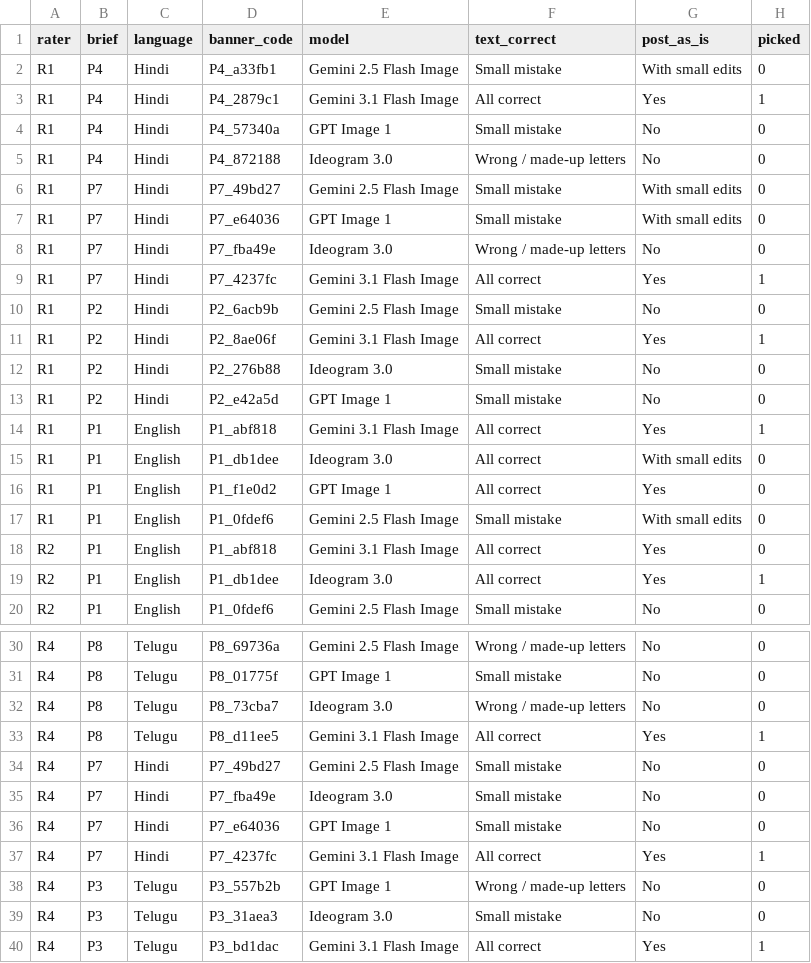
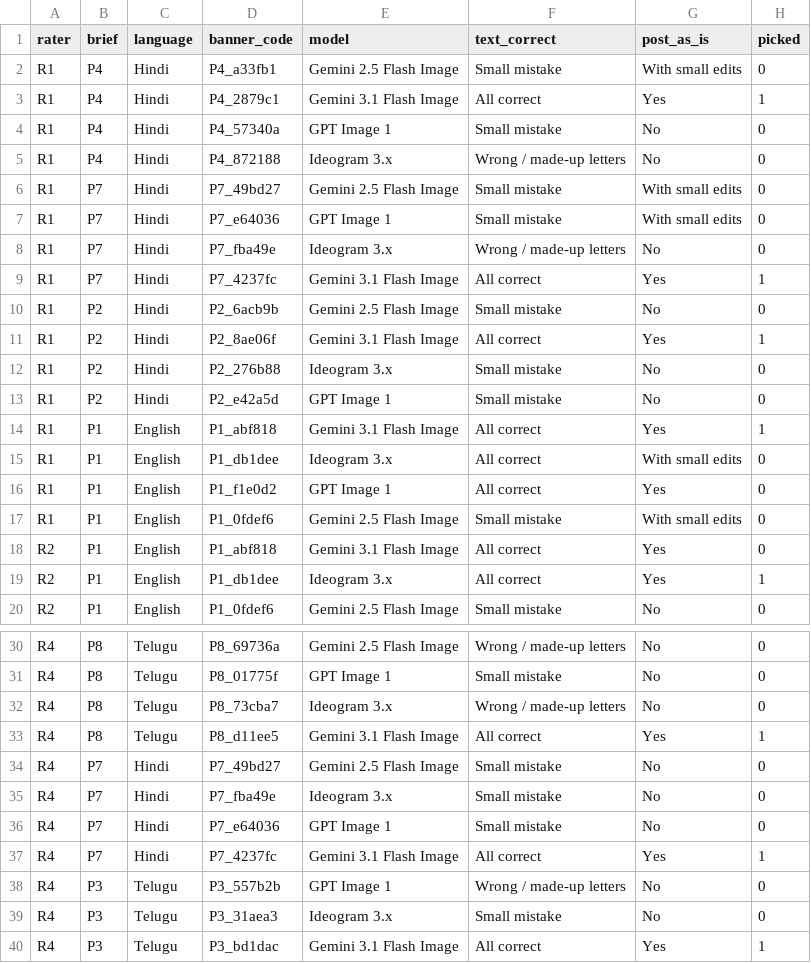
Before and after one commit to muralikrishnadogiparthi13/india-banner-eval, a CSV file: ratings_anonymised.csv, drawn as a sheet; only a part is shown, gaps mark what is left out; the diff covers the shown part only.

```diff
--- a/ratings_anonymised.csv
+++ b/ratings_anonymised.csv
@@ -4,6 +4,6 @@ R1,P4,Hindi,P4_2879c1,Gemini 3.1 Flash Image,All correct,Yes,1
 R1,P4,Hindi,P4_57340a,GPT Image 1,Small mistake,No,0
-R1,P4,Hindi,P4_872188,Ideogram 3.0,Wrong / made-up letters,No,0
+R1,P4,Hindi,P4_872188,Ideogram 3.x,Wrong / made-up letters,No,0
 R1,P7,Hindi,P7_49bd27,Gemini 2.5 Flash Image,Small mistake,With small edits,0
 R1,P7,Hindi,P7_e64036,GPT Image 1,Small mistake,With small edits,0
-R1,P7,Hindi,P7_fba49e,Ideogram 3.0,Wrong / made-up letters,No,0
+R1,P7,Hindi,P7_fba49e,Ideogram 3.x,Wrong / made-up letters,No,0
 R1,P7,Hindi,P7_4237fc,Gemini 3.1 Flash Image,All correct,Yes,1
@@ -11,6 +11,6 @@ R1,P2,Hindi,P2_6acb9b,Gemini 2.5 Flash Image,Small mistake,No,0
 R1,P2,Hindi,P2_8ae06f,Gemini 3.1 Flash Image,All correct,Yes,1
-R1,P2,Hindi,P2_276b88,Ideogram 3.0,Small mistake,No,0
+R1,P2,Hindi,P2_276b88,Ideogram 3.x,Small mistake,No,0
 R1,P2,Hindi,P2_e42a5d,GPT Image 1,Small mistake,No,0
 R1,P1,English,P1_abf818,Gemini 3.1 Flash Image,All correct,Yes,1
-R1,P1,English,P1_db1dee,Ideogram 3.0,All correct,With small edits,0
+R1,P1,English,P1_db1dee,Ideogram 3.x,All correct,With small edits,0
 R1,P1,English,P1_f1e0d2,GPT Image 1,All correct,Yes,0
@@ -18,3 +18,3 @@ R1,P1,English,P1_0fdef6,Gemini 2.5 Flash Image,Small mistake,With small edits,0
 R2,P1,English,P1_abf818,Gemini 3.1 Flash Image,All correct,Yes,0
-R2,P1,English,P1_db1dee,Ideogram 3.0,All correct,Yes,1
+R2,P1,English,P1_db1dee,Ideogram 3.x,All correct,Yes,1
 R2,P1,English,P1_0fdef6,Gemini 2.5 Flash Image,Small mistake,No,0
@@ -31,6 +31,6 @@ R4,P8,Telugu,P8_69736a,Gemini 2.5 Flash Image,Wrong / made-up letters,No,0
 R4,P8,Telugu,P8_01775f,GPT Image 1,Small mistake,No,0
-R4,P8,Telugu,P8_73cba7,Ideogram 3.0,Wrong / made-up letters,No,0
+R4,P8,Telugu,P8_73cba7,Ideogram 3.x,Wrong / made-up letters,No,0
 R4,P8,Telugu,P8_d11ee5,Gemini 3.1 Flash Image,All correct,Yes,1
 R4,P7,Hindi,P7_49bd27,Gemini 2.5 Flash Image,Small mistake,No,0
-R4,P7,Hindi,P7_fba49e,Ideogram 3.0,Small mistake,No,0
+R4,P7,Hindi,P7_fba49e,Ideogram 3.x,Small mistake,No,0
 R4,P7,Hindi,P7_e64036,GPT Image 1,Small mistake,No,0
@@ -38,3 +38,3 @@ R4,P7,Hindi,P7_4237fc,Gemini 3.1 Flash Image,All correct,Yes,1
 R4,P3,Telugu,P3_557b2b,GPT Image 1,Wrong / made-up letters,No,0
-R4,P3,Telugu,P3_31aea3,Ideogram 3.0,Small mistake,No,0
+R4,P3,Telugu,P3_31aea3,Ideogram 3.x,Small mistake,No,0
 R4,P3,Telugu,P3_bd1dac,Gemini 3.1 Flash Image,All correct,Yes,1
```
Also changed, not shown: 13 edited cells elsewhere in this file, 2 other files.
